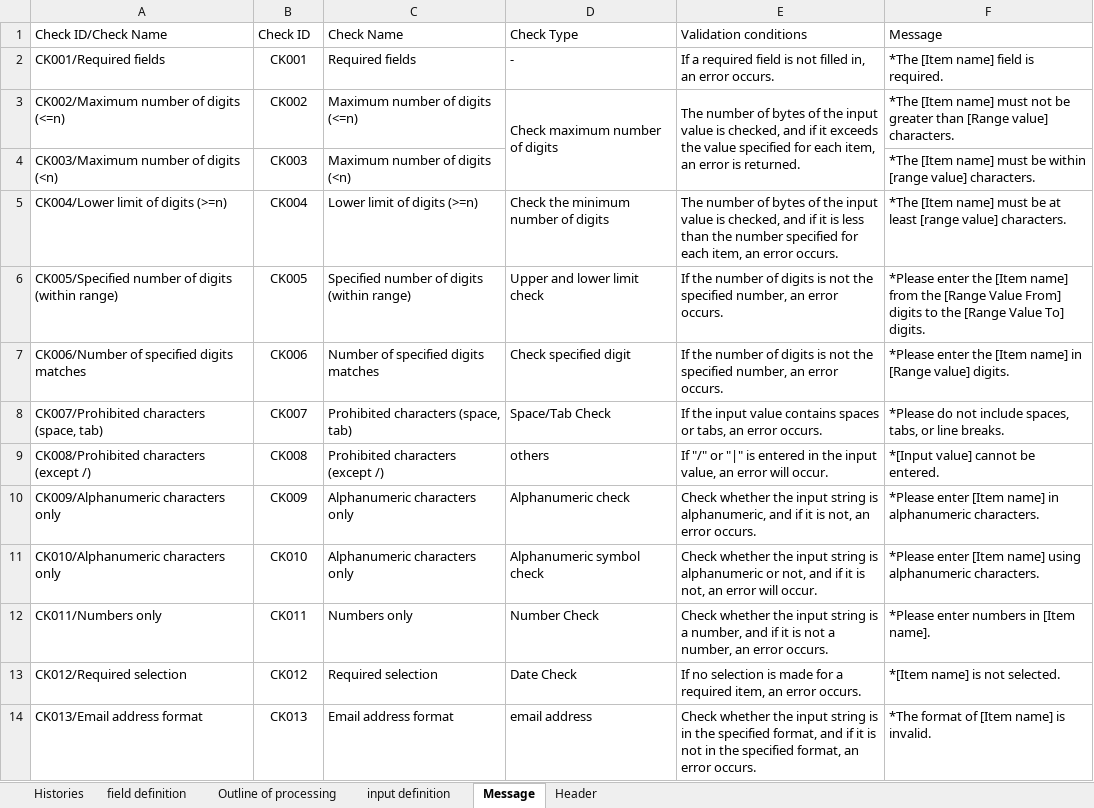
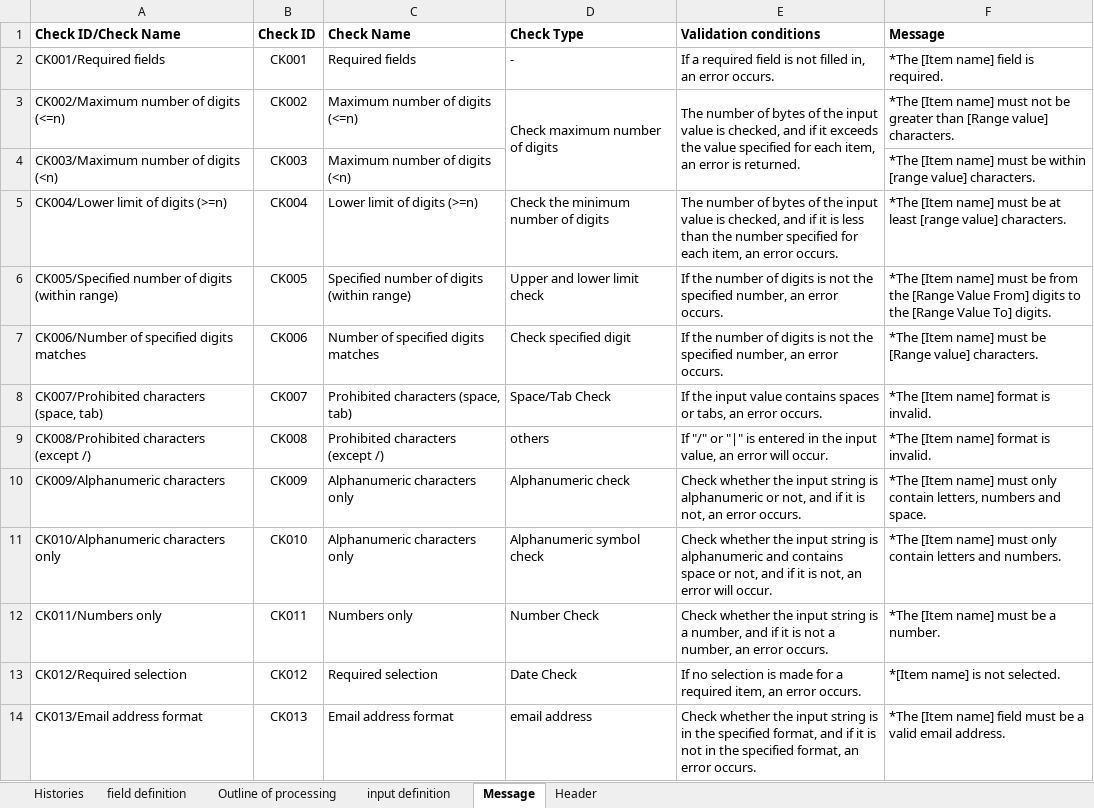
Before and after one commit to leanhuynh/fresher-IDS, an Excel workbook: document/screen/Create Hotel Screen.xlsx, sheet Message, drawn as a sheet; only a part is shown; values as stored, in another font and other column widths than the file's, no borders; the diff covers the shown part only; the diff names each change by its address in the sheet, - before the commit and + after, or states it on an @@ line.

```diff
--- a/document/screen/Create Hotel Screen.xlsx (sheet Message)
+++ b/document/screen/Create Hotel Screen.xlsx (sheet Message)
-A1:F1 bold: off
+A1:F1 bold: on
-F6 (Message): *Please enter the [Item name] from the…
+F6 (Message): *The [Item name] must be from the…
-F7 (Message): *Please enter the [Item name] in [Range value] digits.
+F7 (Message): *The [Item name] must be [Range value] characters.
-F8 (Message): *Please do not include spaces, tabs, or line breaks.
+F8 (Message): *The [Item name] format is invalid.
-F9 (Message): *[Input value] cannot be entered.
+F9 (Message): *The [Item name] format is invalid.
-A10 (Check ID/Check Name): CK009/Alphanumeric characters only
+A10 (Check ID/Check Name): CK009/Alphanumeric characters
-E10 (Validation conditions): …string is alphanumeric, and if…
+E10 (Validation conditions): …string is alphanumeric or not, and if…
-F10 (Message): *Please enter [Item name] in alphanumeric characters.
+F10 (Message): *The [Item name] must only contain letters, numbers and space.
-E11 (Validation conditions): …is alphanumeric or not,…
+E11 (Validation conditions): …is alphanumeric and contains space or not,…
-F11 (Message): *Please enter [Item name] using alphanumeric characters.
+F11 (Message): *The [Item name] must only contain letters and numbers.
-F12 (Message): *Please enter numbers in [Item name].
+F12 (Message): *The [Item name] must be a number.
-F14 (Message): *The format of [Item name] is invalid.
+F14 (Message): *The [Item name] field must be a valid email address.
```
Also changed, not shown: 6 edited cells and merged cells elsewhere in this sheet, sheet input definition, document/screen/Create Role Screen.xlsx, 5 other files.
